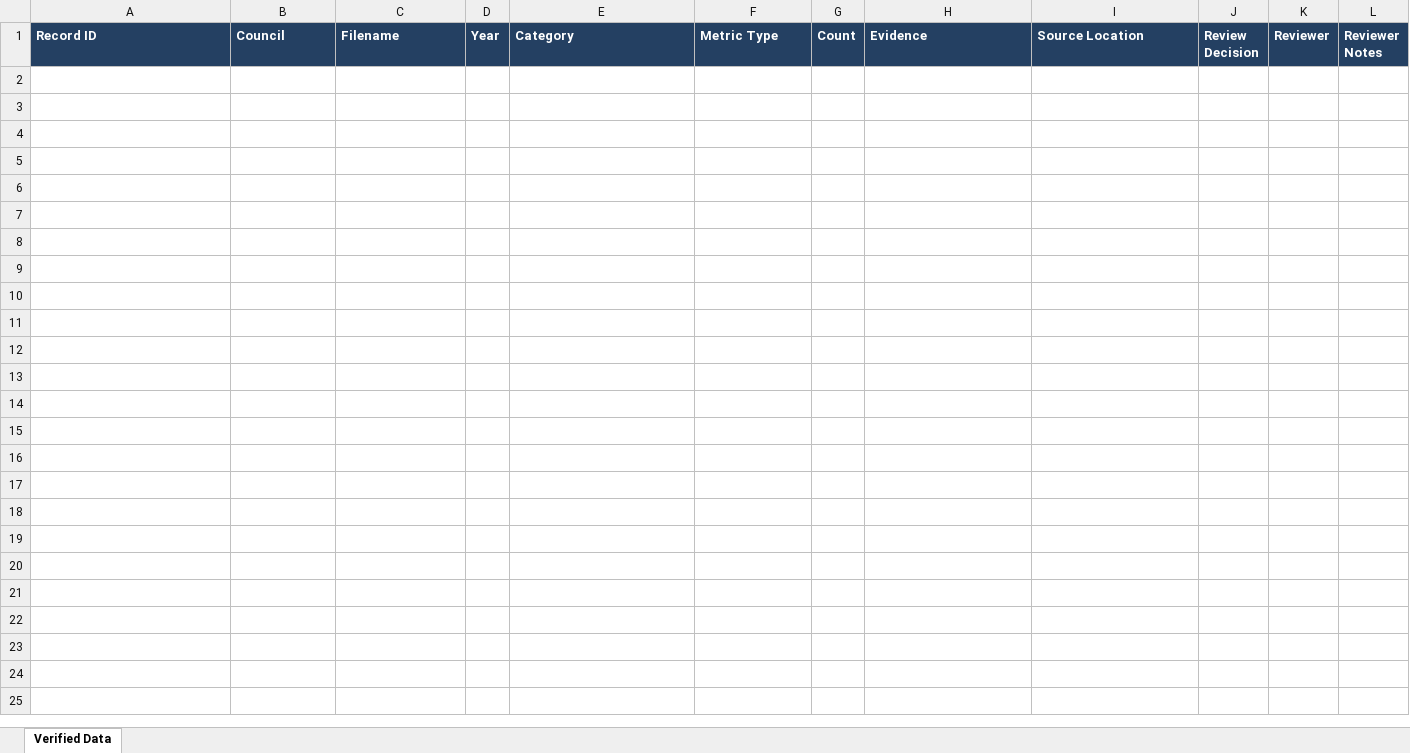
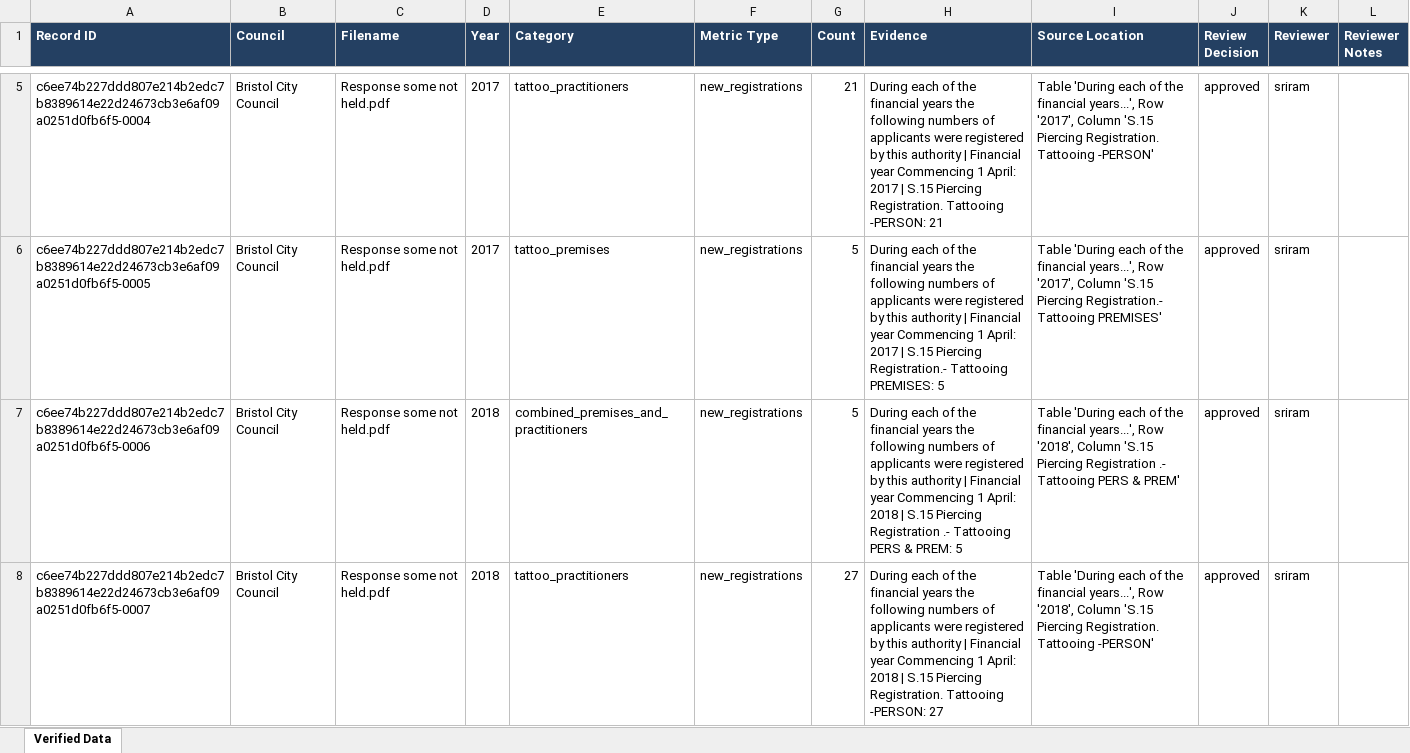
Before and after one commit to Sriram-Cheedi/180_Degrees_Consulting_CIEH, an Excel workbook: CIEH_Extraction/data/output/cieh_verified.xlsx, sheet Verified Data, drawn as a sheet; only a part is shown, gaps mark what is left out; values as stored, in another font and other column widths than the file's, no borders; the diff covers the shown part only; the diff names each change by its address in the sheet, - before the commit and + after, or states it on an @@ line.

```diff
--- a/CIEH_Extraction/data/output/cieh_verified.xlsx (sheet Verified Data)
+++ b/CIEH_Extraction/data/output/cieh_verified.xlsx (sheet Verified Data)
+row 5: c6ee74b227ddd807e214b2edc7b8389614e22d24673cb3e6af09a0251d0fb6f5-0004 | Bristol City Council | Response some not held.pdf | 2017 | tattoo_practitioners | new_registrations | 21 | During each of the financial years the following numbers of applicants were registered by this authority | Financial year Commencing 1 April: 2017 | S.15 Piercing Registration. Tattooing -PERSON: 21 | Table 'During each of the financial years...', Row '2017', Column 'S.15 Piercing Registration. Tattooing -PERSON' | approved | sriram
+row 6: c6ee74b227ddd807e214b2edc7b8389614e22d24673cb3e6af09a0251d0fb6f5-0005 | Bristol City Council | Response some not held.pdf | 2017 | tattoo_premises | new_registrations | 5 | During each of the financial years the following numbers of applicants were registered by this authority | Financial year Commencing 1 April: 2017 | S.15 Piercing Registration.- Tattooing PREMISES: 5 | Table 'During each of the financial years...', Row '2017', Column 'S.15 Piercing Registration.- Tattooing PREMISES' | approved | sriram
+row 7: c6ee74b227ddd807e214b2edc7b8389614e22d24673cb3e6af09a0251d0fb6f5-0006 | Bristol City Council | Response some not held.pdf | 2018 | combined_premises_and_practitioners | new_registrations | 5 | During each of the financial years the following numbers of applicants were registered by this authority | Financial year Commencing 1 April: 2018 | S.15 Piercing Registration .- Tattooing PERS & PREM: 5 | Table 'During each of the financial years...', Row '2018', Column 'S.15 Piercing Registration .- Tattooing PERS & PREM' | approved | sriram
+row 8: c6ee74b227ddd807e214b2edc7b8389614e22d24673cb3e6af09a0251d0fb6f5-0007 | Bristol City Council | Response some not held.pdf | 2018 | tattoo_practitioners | new_registrations | 27 | During each of the financial years the following numbers of applicants were registered by this authority | Financial year Commencing 1 April: 2018 | S.15 Piercing Registration. Tattooing -PERSON: 27 | Table 'During each of the financial years...', Row '2018', Column 'S.15 Piercing Registration. Tattooing -PERSON' | approved | sriram
```
Also changed, not shown: 3 added rows elsewhere in this sheet, CIEH_Extraction/data/review/cieh_review.xlsx, 57 other files.
